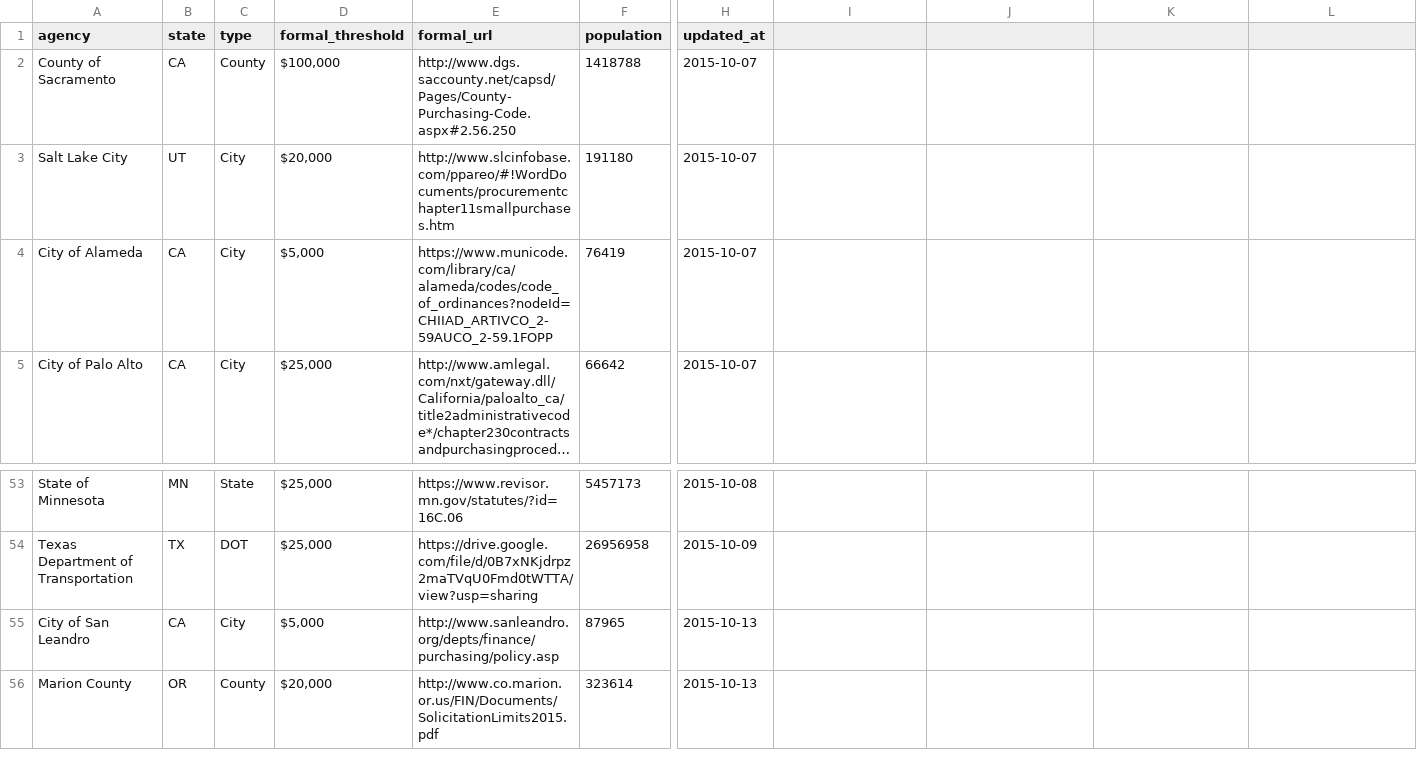
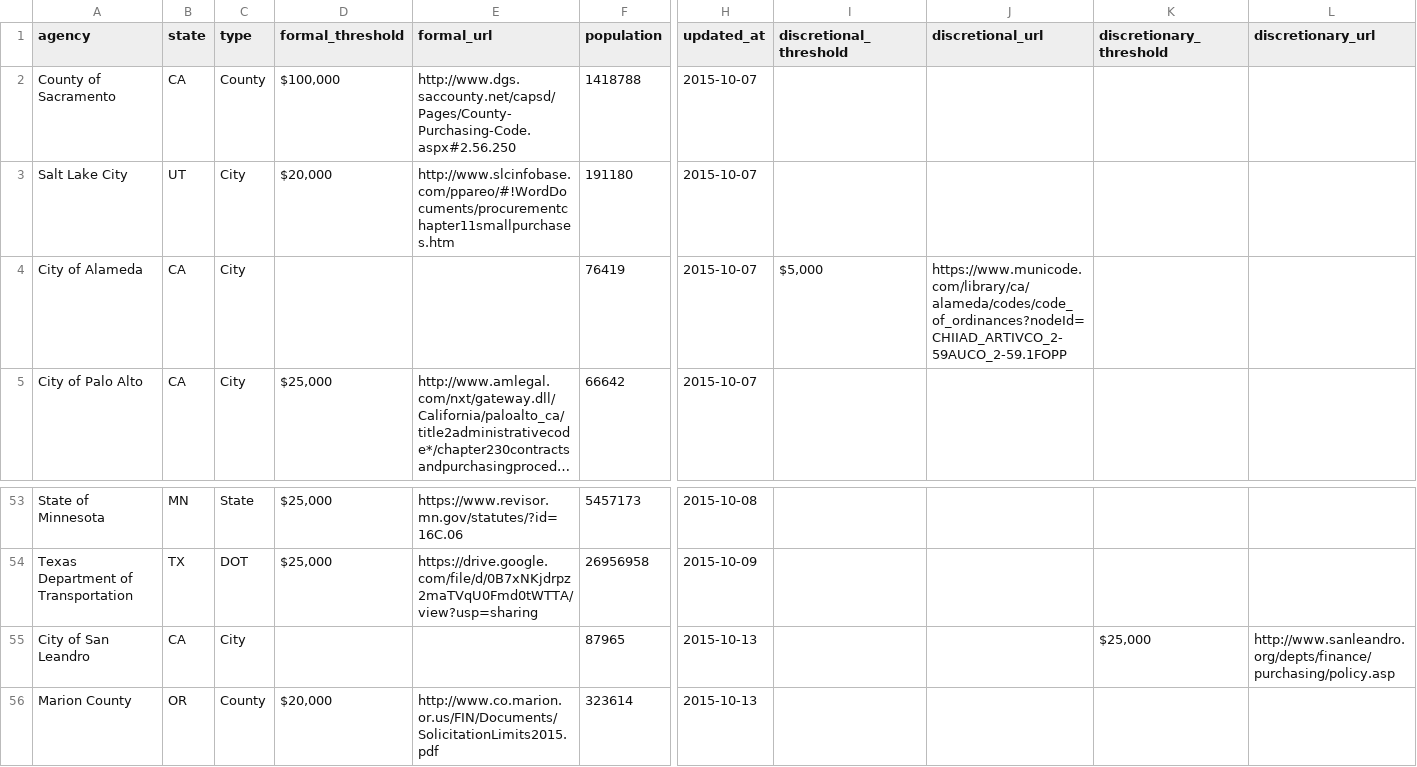
Before and after one commit to munirent/openprocure, a CSV file: procurement.csv, drawn as a sheet; only a part is shown, gaps mark what is left out; long unchanged cells end in …; the diff names each change by its address in the sheet, - before the commit and + after, or states it on an @@ line.

```diff
--- a/procurement.csv
+++ b/procurement.csv
-I1: (empty)
+I1: discretional_threshold
-J1: (empty)
+J1: discretional_url
-K1: (empty)
+K1: discretionary_threshold
-L1: (empty)
+L1: discretionary_url
-D4 (formal_threshold): $5,000
+D4 (formal_threshold): (empty)
-E4 (formal_url): https://www.municode.com/library/ca/alameda/codes/code_of_ordinances?nodeId=CHIIAD_ARTIVCO_2-59AUCO_2-59.1FOPP
+E4 (formal_url): (empty)
-I4 (discretional_threshold): (empty)
+I4 (discretional_threshold): $5,000
-J4 (discretional_url): (empty)
+J4 (discretional_url): https://www.municode.com/library/ca/alameda/codes/code_of_ordinances?nodeId=CHIIAD_ARTIVCO_2-59AUCO_2-59.1FOPP
-D55 (formal_threshold): $5,000
+D55 (formal_threshold): (empty)
-E55 (formal_url): http://www.sanleandro.org/depts/finance/purchasing/policy.asp
+E55 (formal_url): (empty)
-K55 (discretionary_threshold): (empty)
+K55 (discretionary_threshold): $25,000
-L55 (discretionary_url): (empty)
+L55 (discretionary_url): http://www.sanleandro.org/depts/finance/purchasing/policy.asp
```
Also changed, not shown: 1 other file.
